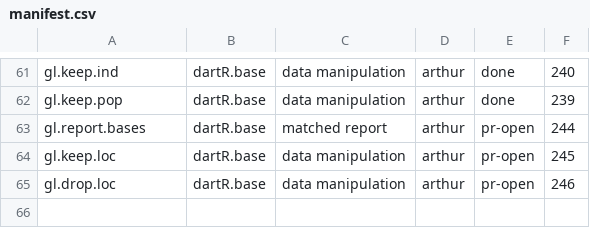
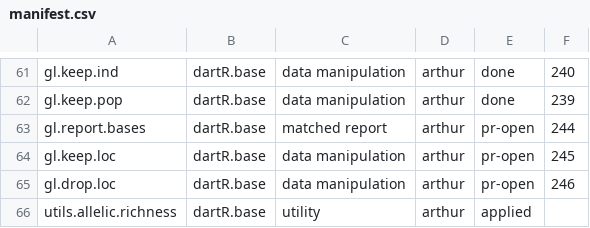
Before and after one commit to green-striped-gecko/dartR.base, a CSV file: function-review/manifest.csv, drawn as a sheet; only a part is shown, gaps mark what is left out; the diff names each change by its address in the sheet, - before the commit and + after, or states it on an @@ line.

```diff
--- a/function-review/manifest.csv
+++ b/function-review/manifest.csv
+row 66: utils.allelic.richness | dartR.base | utility | arthur | applied
```
Also changed, not shown: 5 other files.
